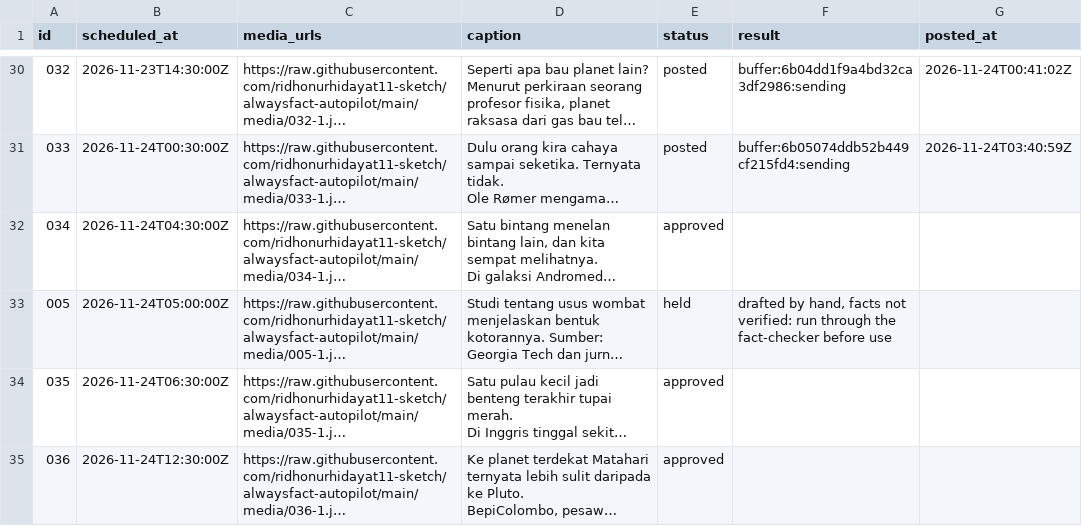
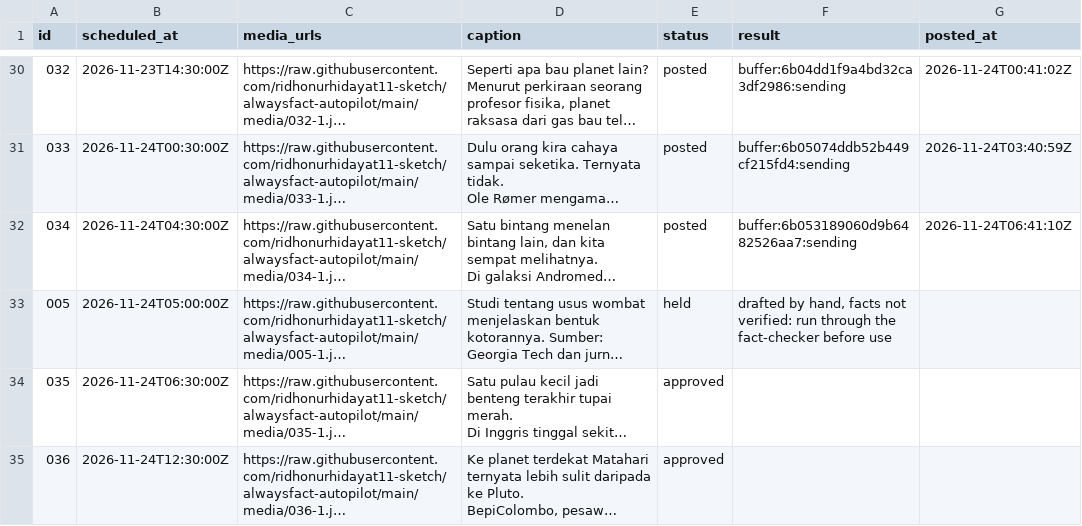
Before and after one commit to ridhonurhidayat11-sketch/alwaysfact-autopilot, a CSV file: queue.csv, drawn as a sheet; only a part is shown, gaps mark what is left out; long unchanged cells end in …; the diff names each change by its address in the sheet, - before the commit and + after, or states it on an @@ line.

```diff
--- a/queue.csv
+++ b/queue.csv
-E32 (status): approved
+E32 (status): posted
-F32 (result): (empty)
+F32 (result): buffer:6b053189060d9b6482526aa7:sending
-G32 (posted_at): (empty)
+G32 (posted_at): 2026-11-24T06:41:10Z
```
Also changed, not shown: 8 other files.
